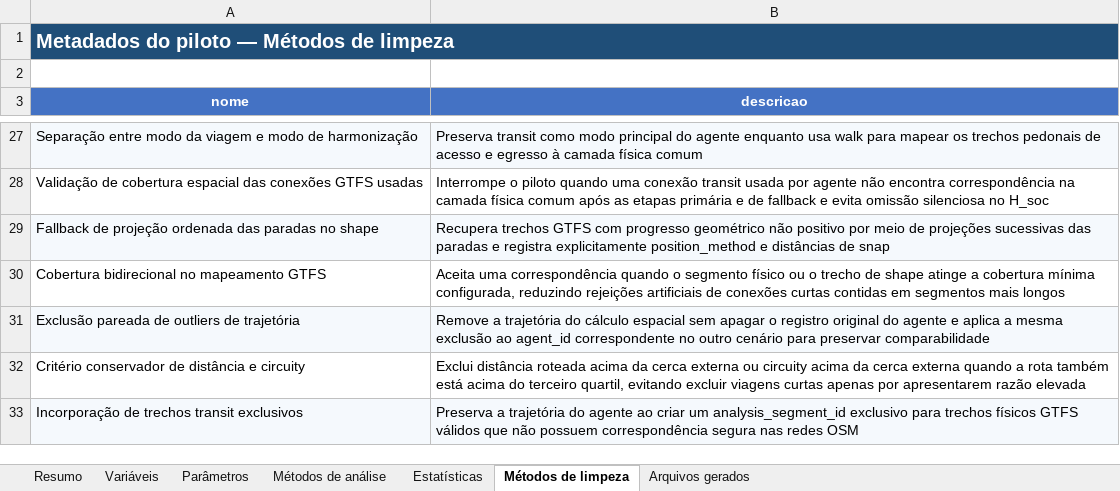
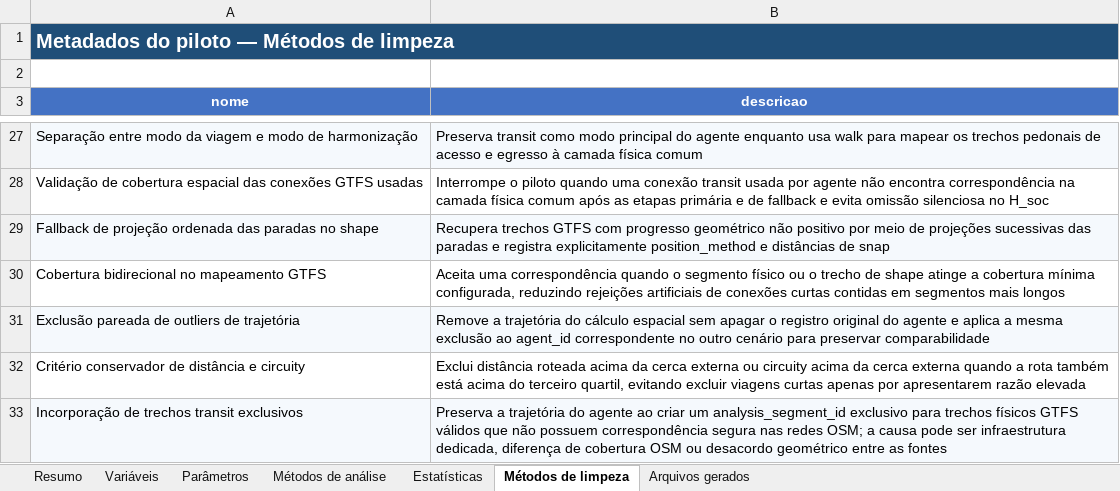
Before and after one commit to S-Behling/EtPilot, an Excel workbook: outputs/metadados_piloto.xlsx, sheet Métodos de limpeza, drawn as a sheet; only a part is shown, gaps mark what is left out; values as stored, in another font and other column widths than the file's, no borders; the diff names each change by its address in the sheet, - before the commit and + after, or states it on an @@ line.

```diff
--- a/outputs/metadados_piloto.xlsx (sheet Métodos de limpeza)
+++ b/outputs/metadados_piloto.xlsx (sheet Métodos de limpeza)
-B33 (descricao): …nas redes OSM
+B33 (descricao): …nas redes OSM; a causa pode ser infraestrutura dedicada, diferença de cobertura OSM ou desacordo geométrico entre as fontes
```
Also changed, not shown: sheet Arquivos gerados, sheet Resumo, sheet Métodos de análise, 11 other files.
